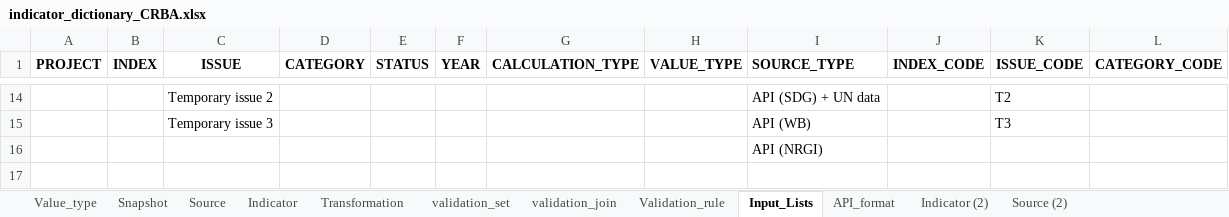
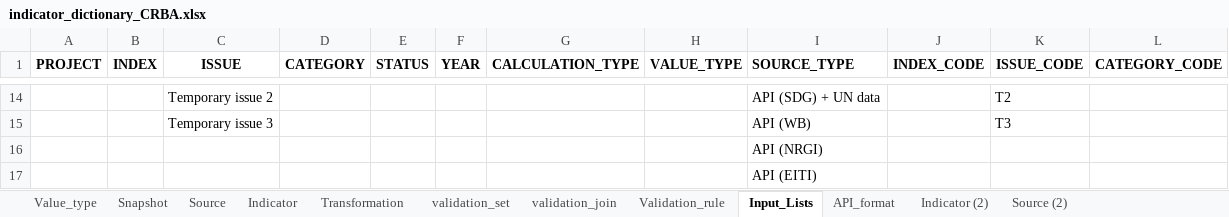
Before and after one commit to m-g-d-c/crba-etl, an Excel workbook: data_in/indicator_dictionary_CRBA.xlsx, sheet Input_Lists, drawn as a sheet; only a part is shown, gaps mark what is left out; values as stored, in another font and other column widths than the file's, no borders; the diff names each change by its address in the sheet, - before the commit and + after, or states it on an @@ line.

```diff
--- a/data_in/indicator_dictionary_CRBA.xlsx (sheet Input_Lists)
+++ b/data_in/indicator_dictionary_CRBA.xlsx (sheet Input_Lists)
+row 17:  |  |  |  |  |  |  |  | API (EITI)
```
Also changed, not shown: sheet Source, sheet Indicator, sheet Snapshot, sheet Value_type, formulas that keep their value, hidden cells, charts or pictures, 57 other files.
